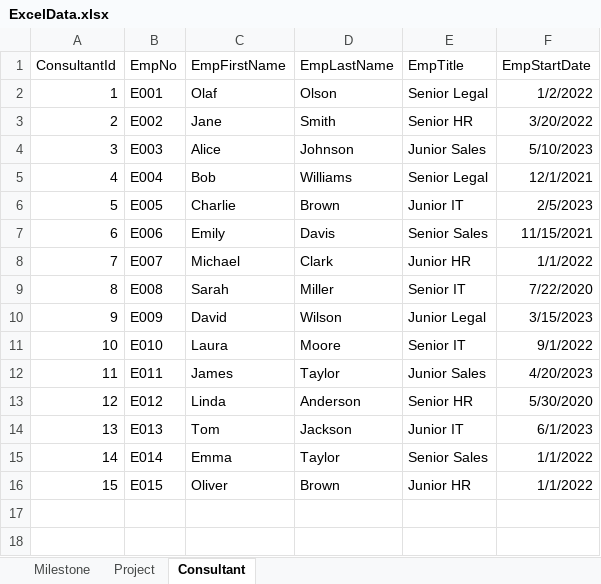
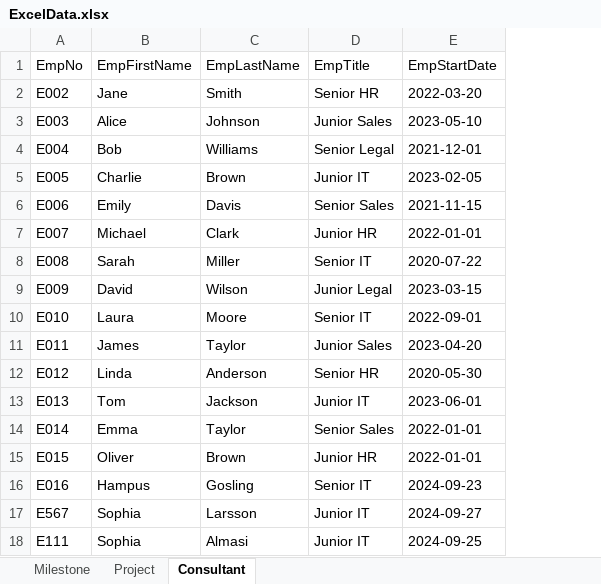
Before and after one commit to eemmeelliiee/database-client-app, an Excel workbook: src/main/resources/excel/ExcelData.xlsx, sheet Consultant, drawn as a sheet; values as stored, in another font and other column widths than the file's, no borders; table styles not drawn; removed rows and columns are numbered as before the commit, all else as after; the diff names each change by its address in the sheet, - before the commit and + after, or states it on an @@ line.

```diff
--- a/src/main/resources/excel/ExcelData.xlsx (sheet Consultant)
+++ b/src/main/resources/excel/ExcelData.xlsx (sheet Consultant)
-column A (ConsultantId), rows 3-16: 2 | 3 | 4 | 5 | 6 | 7 | 8 | 9 | 10 | 11 | 12 | 13 | 14 | 15
-row 2: 1 | E001 | Olaf | Olson | Senior Legal | 1/2/2022
-E2 (EmpStartDate): 3/20/2022
+E2 (EmpStartDate): 2022-03-20
-E3 (EmpStartDate): 5/10/2023
+E3 (EmpStartDate): 2023-05-10
-E4 (EmpStartDate): 12/1/2021
+E4 (EmpStartDate): 2021-12-01
-E5 (EmpStartDate): 2/5/2023
+E5 (EmpStartDate): 2023-02-05
-E6 (EmpStartDate): 11/15/2021
+E6 (EmpStartDate): 2021-11-15
-E7 (EmpStartDate): 1/1/2022
+E7 (EmpStartDate): 2022-01-01
-E8 (EmpStartDate): 7/22/2020
+E8 (EmpStartDate): 2020-07-22
-E9 (EmpStartDate): 3/15/2023
+E9 (EmpStartDate): 2023-03-15
-E10 (EmpStartDate): 9/1/2022
+E10 (EmpStartDate): 2022-09-01
-E11 (EmpStartDate): 4/20/2023
+E11 (EmpStartDate): 2023-04-20
-E12 (EmpStartDate): 5/30/2020
+E12 (EmpStartDate): 2020-05-30
-E13 (EmpStartDate): 6/1/2023
+E13 (EmpStartDate): 2023-06-01
-E14:E15 (EmpStartDate): 1/1/2022
+E14:E15 (EmpStartDate): 2022-01-01
+row 16: E016 | Hampus | Gosling | Senior IT | 2024-09-23
+row 17: E567 | Sophia | Larsson | Junior IT | 2024-09-27
+row 18: E111 | Sophia | Almasi | Junior IT | 2024-09-25
```
Also changed, not shown: sheet Project, sheet Milestone.
